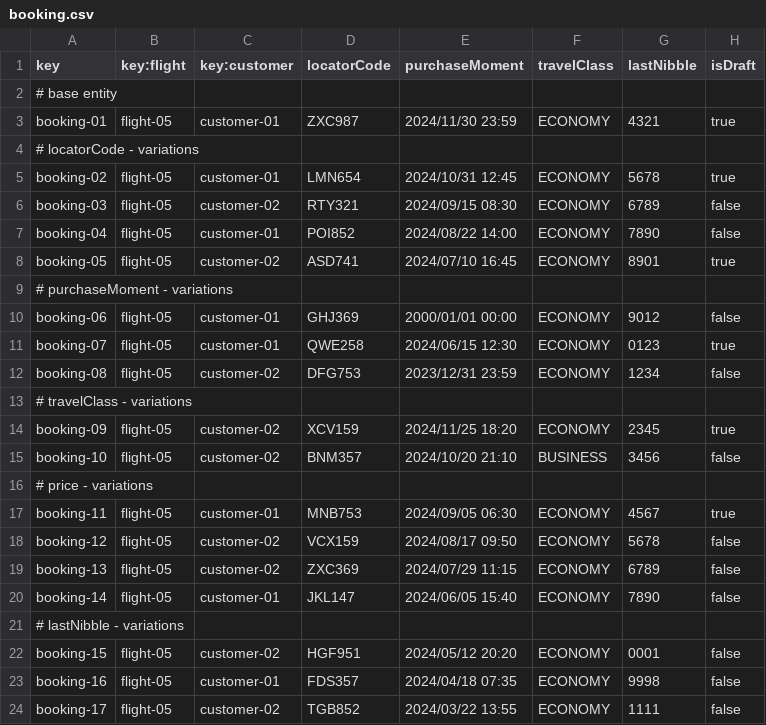
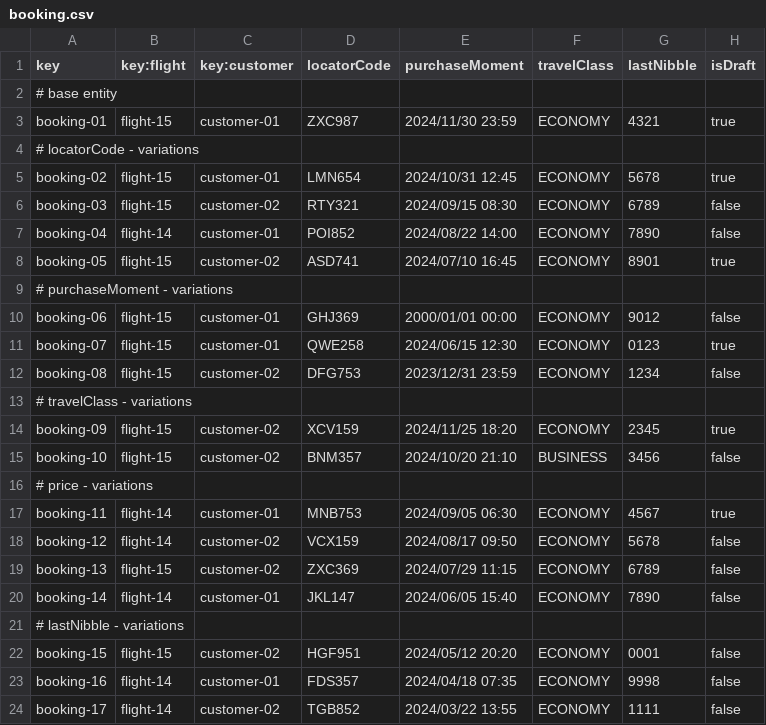
Before and after one commit to rubpergar/Acme-ANS-C3, a CSV file: src/main/resources/WEB-INF/data/sample/booking.csv, drawn as a sheet.

Commit message:
fix:booking.csv

```diff
--- a/src/main/resources/WEB-INF/data/sample/booking.csv
+++ b/src/main/resources/WEB-INF/data/sample/booking.csv
@@ -2,23 +2,23 @@ key,key:flight,key:customer,locatorCode,purchaseMoment,travelClass,lastNibble,is
 # base entity,""
-booking-01,flight-05,customer-01,ZXC987,2024/11/30 23:59,ECONOMY,4321,true
+booking-01,flight-15,customer-01,ZXC987,2024/11/30 23:59,ECONOMY,4321,true
 # locatorCode - variations
-booking-02,flight-05,customer-01,LMN654,2024/10/31 12:45,ECONOMY,5678,true
-booking-03,flight-05,customer-02,RTY321,2024/09/15 08:30,ECONOMY,6789,false
-booking-04,flight-05,customer-01,POI852,2024/08/22 14:00,ECONOMY,7890,false
-booking-05,flight-05,customer-02,ASD741,2024/07/10 16:45,ECONOMY,8901,true
+booking-02,flight-15,customer-01,LMN654,2024/10/31 12:45,ECONOMY,5678,true
+booking-03,flight-15,customer-02,RTY321,2024/09/15 08:30,ECONOMY,6789,false
+booking-04,flight-14,customer-01,POI852,2024/08/22 14:00,ECONOMY,7890,false
+booking-05,flight-15,customer-02,ASD741,2024/07/10 16:45,ECONOMY,8901,true
 # purchaseMoment - variations
-booking-06,flight-05,customer-01,GHJ369,2000/01/01 00:00,ECONOMY,9012,false
-booking-07,flight-05,customer-01,QWE258,2024/06/15 12:30,ECONOMY,0123,true
-booking-08,flight-05,customer-02,DFG753,2023/12/31 23:59,ECONOMY,1234,false
+booking-06,flight-15,customer-01,GHJ369,2000/01/01 00:00,ECONOMY,9012,false
+booking-07,flight-15,customer-01,QWE258,2024/06/15 12:30,ECONOMY,0123,true
+booking-08,flight-15,customer-02,DFG753,2023/12/31 23:59,ECONOMY,1234,false
 # travelClass - variations
-booking-09,flight-05,customer-02,XCV159,2024/11/25 18:20,ECONOMY,2345,true
-booking-10,flight-05,customer-02,BNM357,2024/10/20 21:10,BUSINESS,3456,false
+booking-09,flight-15,customer-02,XCV159,2024/11/25 18:20,ECONOMY,2345,true
+booking-10,flight-15,customer-02,BNM357,2024/10/20 21:10,BUSINESS,3456,false
 # price - variations
-booking-11,flight-05,customer-01,MNB753,2024/09/05 06:30,ECONOMY,4567,true
-booking-12,flight-05,customer-02,VCX159,2024/08/17 09:50,ECONOMY,5678,false
-booking-13,flight-05,customer-02,ZXC369,2024/07/29 11:15,ECONOMY,6789,false
-booking-14,flight-05,customer-01,JKL147,2024/06/05 15:40,ECONOMY,7890,false
+booking-11,flight-14,customer-01,MNB753,2024/09/05 06:30,ECONOMY,4567,true
+booking-12,flight-14,customer-02,VCX159,2024/08/17 09:50,ECONOMY,5678,false
+booking-13,flight-15,customer-02,ZXC369,2024/07/29 11:15,ECONOMY,6789,false
+booking-14,flight-14,customer-01,JKL147,2024/06/05 15:40,ECONOMY,7890,false
 # lastNibble - variations
-booking-15,flight-05,customer-02,HGF951,2024/05/12 20:20,ECONOMY,0001,false
-booking-16,flight-05,customer-01,FDS357,2024/04/18 07:35,ECONOMY,9998,false
-booking-17,flight-05,customer-02,TGB852,2024/03/22 13:55,ECONOMY,1111,false
+booking-15,flight-15,customer-02,HGF951,2024/05/12 20:20,ECONOMY,0001,false
+booking-16,flight-14,customer-01,FDS357,2024/04/18 07:35,ECONOMY,9998,false
+booking-17,flight-14,customer-02,TGB852,2024/03/22 13:55,ECONOMY,1111,false
```
